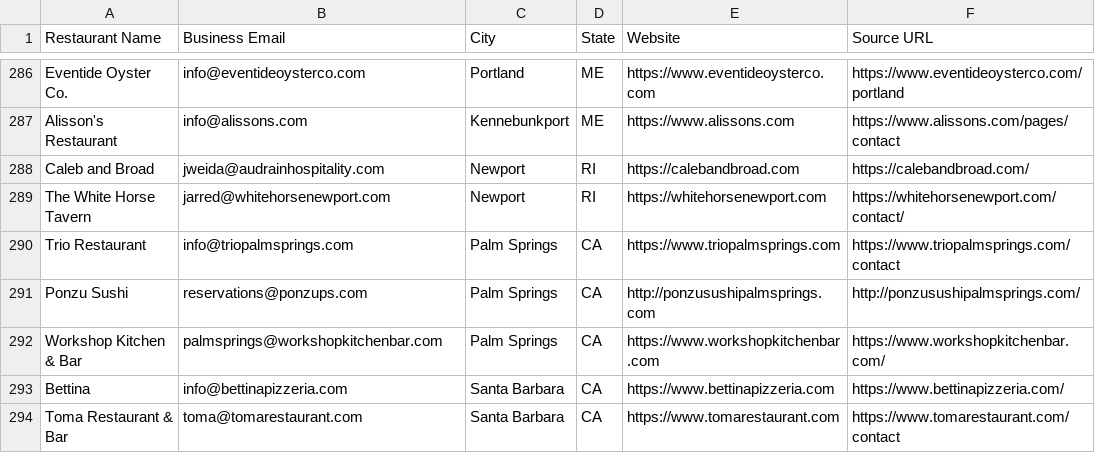
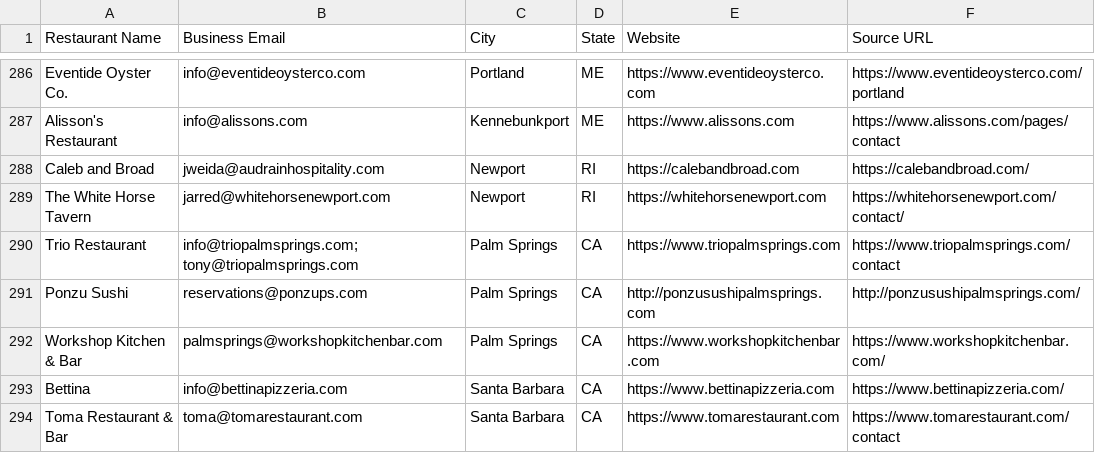
Before and after one commit to Kushams/BEFRS-OUTREACH, a CSV file: data/restaurant_leads_batch_004.csv, drawn as a sheet; only a part is shown, gaps mark what is left out.

```diff
--- a/data/restaurant_leads_batch_004.csv
+++ b/data/restaurant_leads_batch_004.csv
@@ -289,3 +289,3 @@ Caleb and Broad,jweida@audrainhospitality.com,Newport,RI,https://calebandbroad.c
 The White Horse Tavern,jarred@whitehorsenewport.com,Newport,RI,https://whitehorsenewport.com,https://whitehorsenewport.com/contact/
-Trio Restaurant,info@triopalmsprings.com,Palm Springs,CA,https://www.triopalmsprings.com,https://www.triopalmsprings.com/contact
+Trio Restaurant,info@triopalmsprings.com; tony@triopalmsprings.com,Palm Springs,CA,https://www.triopalmsprings.com,https://www.triopalmsprings.com/contact
 Ponzu Sushi,reservations@ponzups.com,Palm Springs,CA,http://ponzusushipalmsprings.com,http://ponzusushipalmsprings.com/
```
Also changed, not shown: data/restaurant_leads_batch_006.csv.
